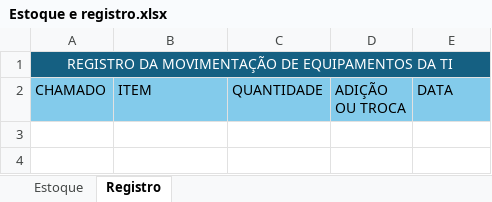
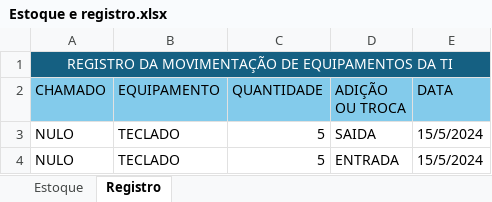
Before and after one commit to PauloTheDev/Stock-Sheet-Manager, an Excel workbook: Estoque e registro.xlsx, sheet Registro, drawn as a sheet; values as stored, in another font and other column widths than the file's, no borders; the diff names each change by its address in the sheet, - before the commit and + after, or states it on an @@ line.

```diff
--- a/Estoque e registro.xlsx (sheet Registro)
+++ b/Estoque e registro.xlsx (sheet Registro)
-B2: ITEM
+B2: EQUIPAMENTO
+row 3: NULO | TECLADO | 5 | SAIDA | 15/5/2024
+row 4: NULO | TECLADO | 5 | ENTRADA | 15/5/2024
```
Also changed, not shown: 5 other files.
